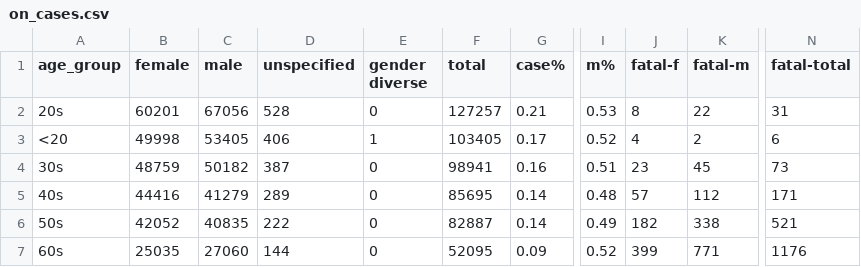
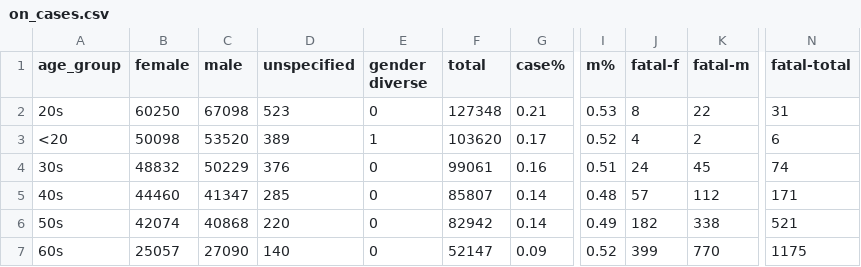
Before and after one commit to tamccullough/covon, a CSV file: datasets/2021/on_cases.csv, drawn as a sheet; only a part is shown, gaps mark what is left out; the diff covers the shown part only; the diff names each change by its address in the sheet, - before the commit and + after, or states it on an @@ line.

```diff
--- a/datasets/2021/on_cases.csv
+++ b/datasets/2021/on_cases.csv
-B2 (female): 60201
+B2 (female): 60250
-C2 (male): 67056
+C2 (male): 67098
-D2 (unspecified): 528
+D2 (unspecified): 523
-F2 (total): 127257
+F2 (total): 127348
-B3 (female): 49998
+B3 (female): 50098
-C3 (male): 53405
+C3 (male): 53520
-D3 (unspecified): 406
+D3 (unspecified): 389
-F3 (total): 103405
+F3 (total): 103620
-B4 (female): 48759
+B4 (female): 48832
-C4 (male): 50182
+C4 (male): 50229
-D4 (unspecified): 387
+D4 (unspecified): 376
-F4 (total): 98941
+F4 (total): 99061
-J4 (fatal-f): 23
+J4 (fatal-f): 24
-N4 (fatal-total): 73
+N4 (fatal-total): 74
-B5 (female): 44416
+B5 (female): 44460
-C5 (male): 41279
+C5 (male): 41347
-D5 (unspecified): 289
+D5 (unspecified): 285
-F5 (total): 85695
+F5 (total): 85807
-B6 (female): 42052
+B6 (female): 42074
-C6 (male): 40835
+C6 (male): 40868
-D6 (unspecified): 222
+D6 (unspecified): 220
-F6 (total): 82887
+F6 (total): 82942
-B7 (female): 25035
+B7 (female): 25057
-C7 (male): 27060
+C7 (male): 27090
-D7 (unspecified): 144
+D7 (unspecified): 140
-F7 (total): 52095
+F7 (total): 52147
-K7 (fatal-m): 771
+K7 (fatal-m): 770
-N7 (fatal-total): 1176
+N7 (fatal-total): 1175
```
Also changed, not shown: 16 edited cells elsewhere in this file, datasets/2021/age_groups_recent.csv, datasets/2021/all_cases.csv, 7 other files.
